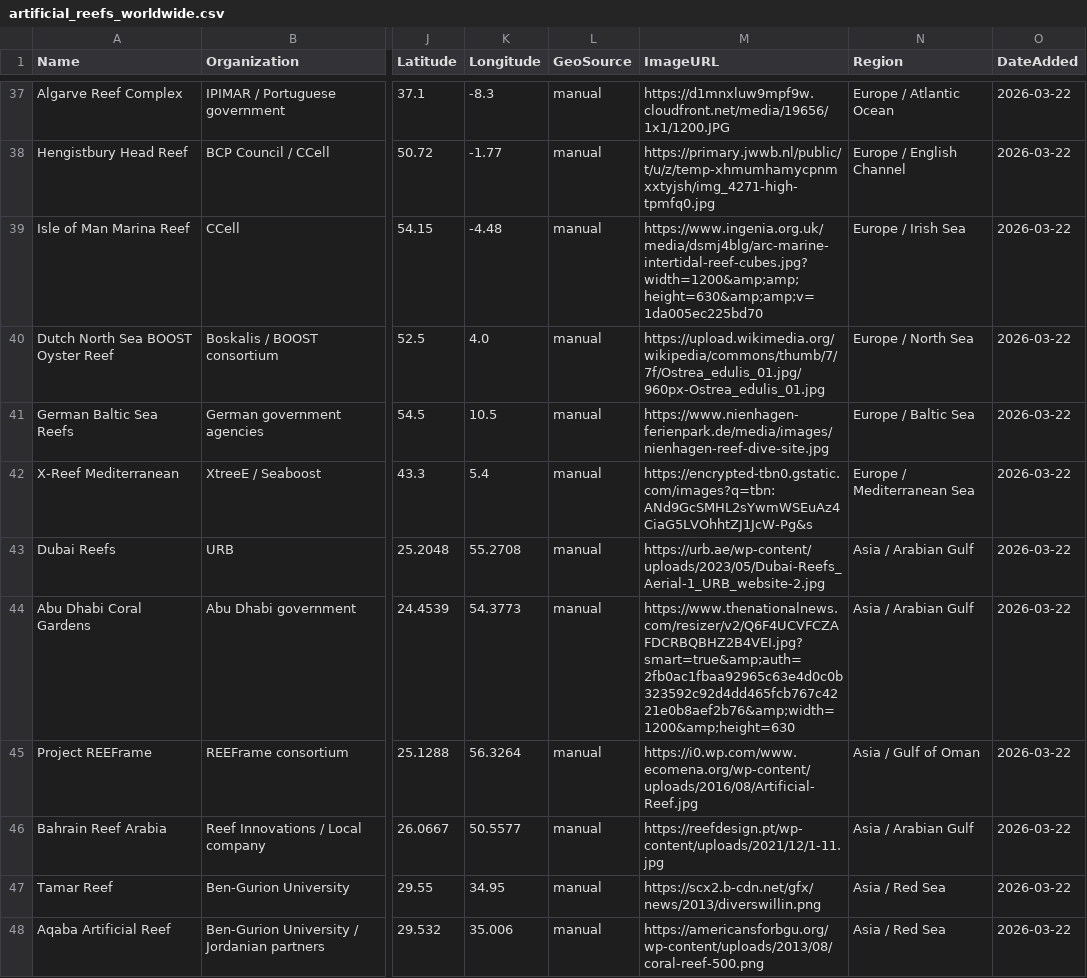
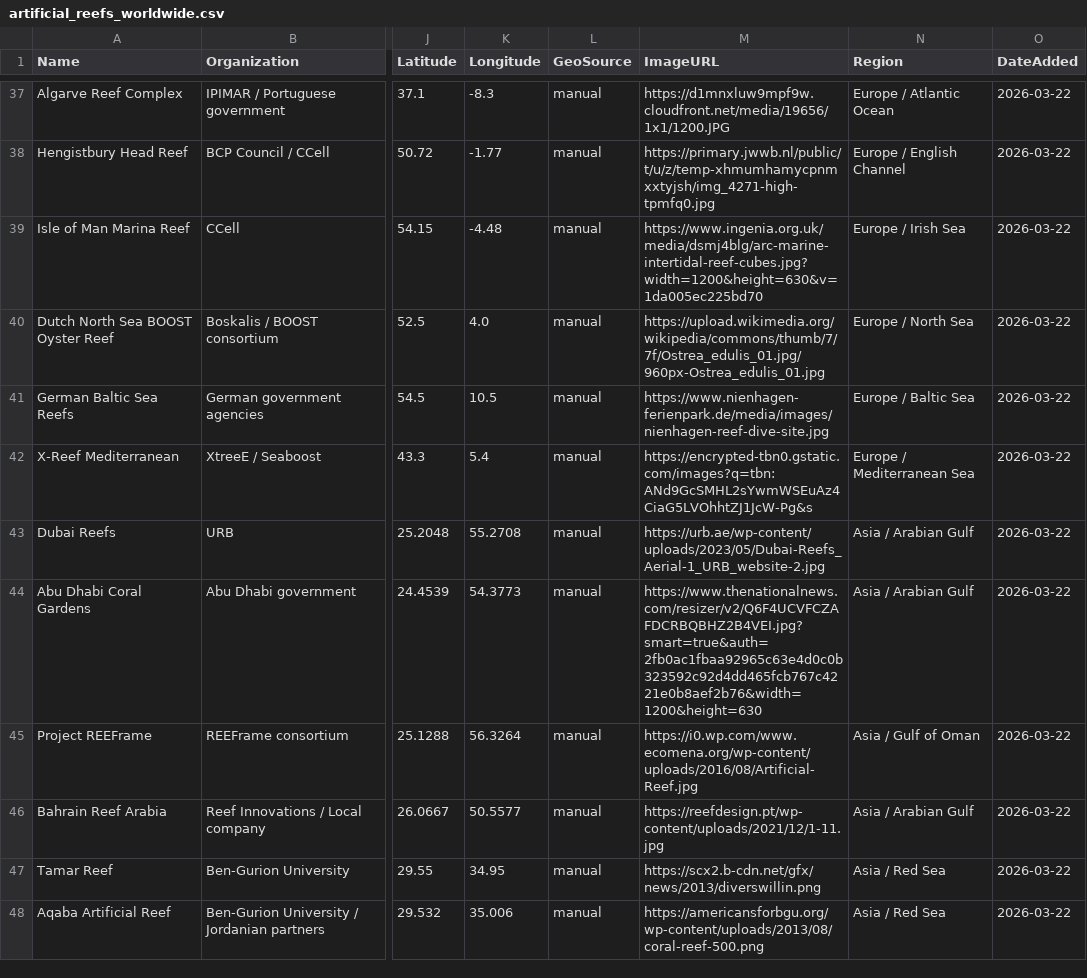
Before and after one commit to govind678/artificial-reefs-dashboard, a CSV file: artificial_reefs_worldwide.csv, drawn as a sheet; only a part is shown, gaps mark what is left out; the diff names each change by its address in the sheet, - before the commit and + after, or states it on an @@ line.

```diff
--- a/artificial_reefs_worldwide.csv
+++ b/artificial_reefs_worldwide.csv
-M39 (ImageURL): https://www.ingenia.org.uk/media/dsmj4blg/arc-marine-intertidal-reef-cubes.jpg?width=1200&amp;amp;height=630&amp;amp;v=1da005ec225bd70
+M39 (ImageURL): https://www.ingenia.org.uk/media/dsmj4blg/arc-marine-intertidal-reef-cubes.jpg?width=1200&height=630&v=1da005ec225bd70
-M44 (ImageURL): https://www.thenationalnews.com/resizer/v2/Q6F4UCVFCZAFDCRBQBHZ2B4VEI.jpg?smart=true&amp;auth=2fb0ac1fbaa92965c63e4d0c0b323592c92d4dd465fcb767c4221e0b8aef2b76&amp;width=1200&amp;height=630
+M44 (ImageURL): https://www.thenationalnews.com/resizer/v2/Q6F4UCVFCZAFDCRBQBHZ2B4VEI.jpg?smart=true&auth=2fb0ac1fbaa92965c63e4d0c0b323592c92d4dd465fcb767c4221e0b8aef2b76&width=1200&height=630
```
Also changed, not shown: 2 other files.
